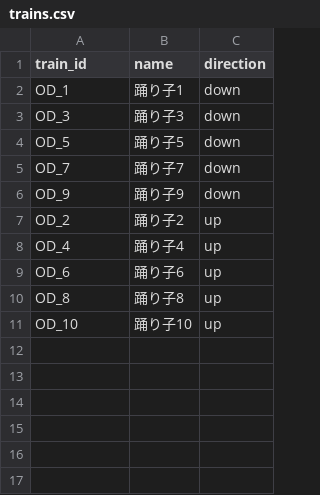
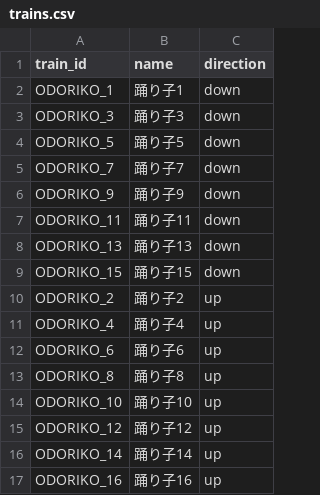
Before and after one commit to tetsuhagi/tetsudou-map-jp, a CSV file: data/timetables/ODORIKO/trains.csv, drawn as a sheet.

```diff
--- a/data/timetables/ODORIKO/trains.csv
+++ b/data/timetables/ODORIKO/trains.csv
@@ -1,11 +1,17 @@
 train_id,name,direction
-OD_1,踊り子1,down
-OD_3,踊り子3,down
-OD_5,踊り子5,down
-OD_7,踊り子7,down
-OD_9,踊り子9,down
-OD_2,踊り子2,up
-OD_4,踊り子4,up
-OD_6,踊り子6,up
-OD_8,踊り子8,up
-OD_10,踊り子10,up
+ODORIKO_1,踊り子1,down
+ODORIKO_3,踊り子3,down
+ODORIKO_5,踊り子5,down
+ODORIKO_7,踊り子7,down
+ODORIKO_9,踊り子9,down
+ODORIKO_11,踊り子11,down
+ODORIKO_13,踊り子13,down
+ODORIKO_15,踊り子15,down
+ODORIKO_2,踊り子2,up
+ODORIKO_4,踊り子4,up
+ODORIKO_6,踊り子6,up
+ODORIKO_8,踊り子8,up
+ODORIKO_10,踊り子10,up
+ODORIKO_12,踊り子12,up
+ODORIKO_14,踊り子14,up
+ODORIKO_16,踊り子16,up
```
Also changed, not shown: 5 other files.
